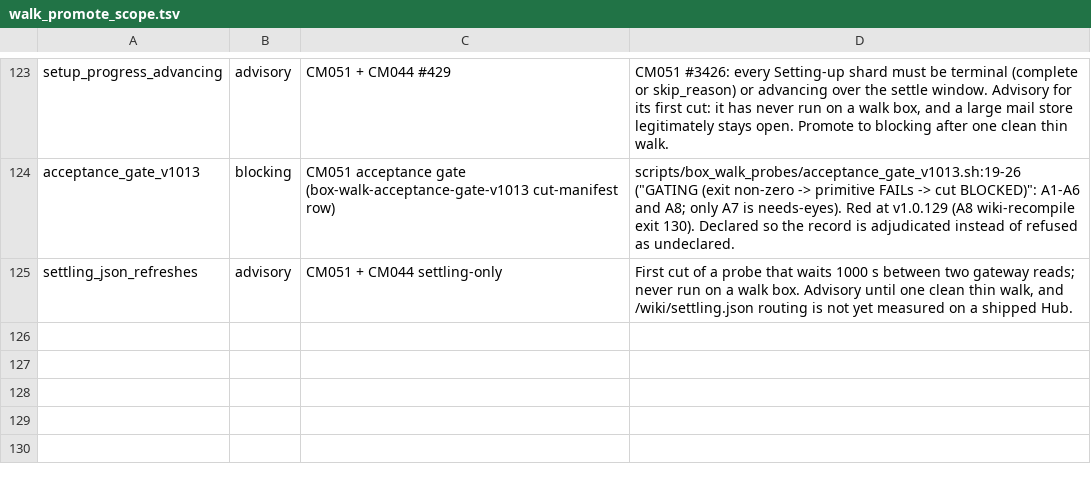
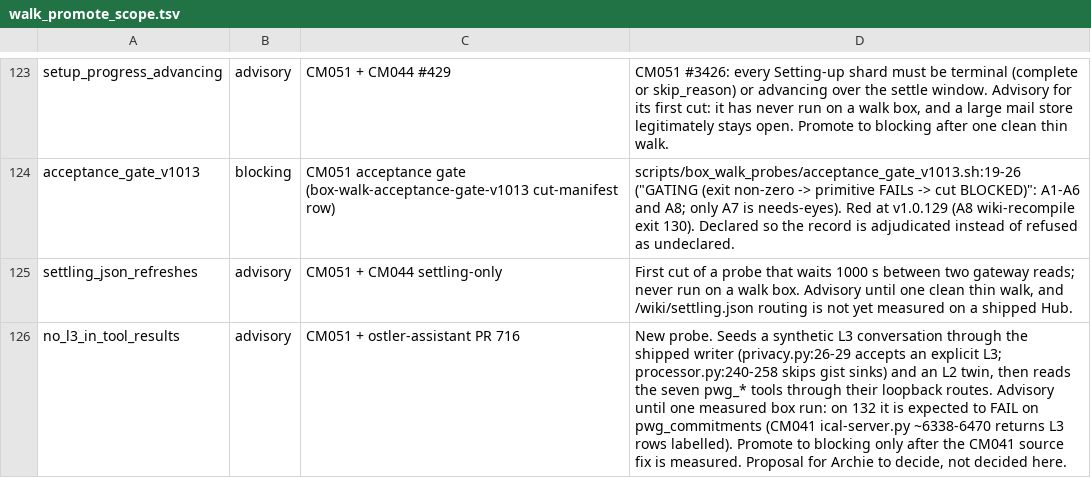
Before and after one commit to andygmassey/CM051-Home-Hub-Installer, a TSV file: scripts/walk_promote_scope.tsv, drawn as a sheet; only a part is shown, gaps mark what is left out; the diff names each change by its address in the sheet, - before the commit and + after, or states it on an @@ line.

```diff
--- a/scripts/walk_promote_scope.tsv
+++ b/scripts/walk_promote_scope.tsv
+row 126: no_l3_in_tool_results | advisory | CM051 + ostler-assistant PR 716 | New probe. Seeds a synthetic L3 conversation through the shipped writer (privacy.py:26-29 accepts an explicit L3; processor.py:240-258 skips gist sinks) and an L2 twin, then reads the seven pwg_* tools through their loopback routes. Advisory until one measured box run: on 132 it is expected to FAIL on pwg_commitments (CM041 ical-server.py ~6338-6470 returns L3 rows labelled). Promote to blocking only after the CM041 source fix is measured. Proposal for Archie to decide, not decided here.
```
Also changed, not shown: 3 other files.
